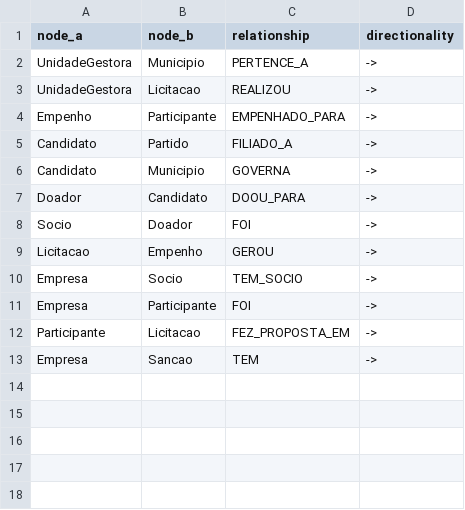
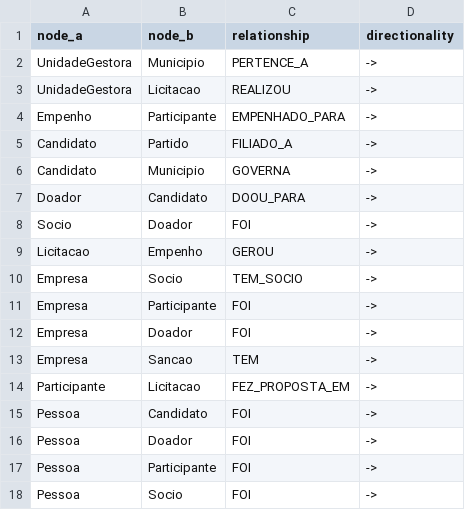
Before and after one commit to labdados/tec-cid, a CSV file: dados/summary/simple_relationships.csv, drawn as a sheet.

Commit message:
Adiçao de novos relacionamentos

```diff
--- a/dados/summary/simple_relationships.csv
+++ b/dados/summary/simple_relationships.csv
@@ -11,3 +11,8 @@
 "Empresa","Participante","FOI","->"
+"Empresa","Doador","FOI","->"
+"Empresa","Sancao","TEM","->"
 "Participante","Licitacao","FEZ_PROPOSTA_EM","->"
-"Empresa","Sancao","TEM","->"
+"Pessoa","Candidato","FOI","->"
+"Pessoa","Doador","FOI","->"
+"Pessoa","Participante","FOI","->"
+"Pessoa","Socio","FOI","->"
```
